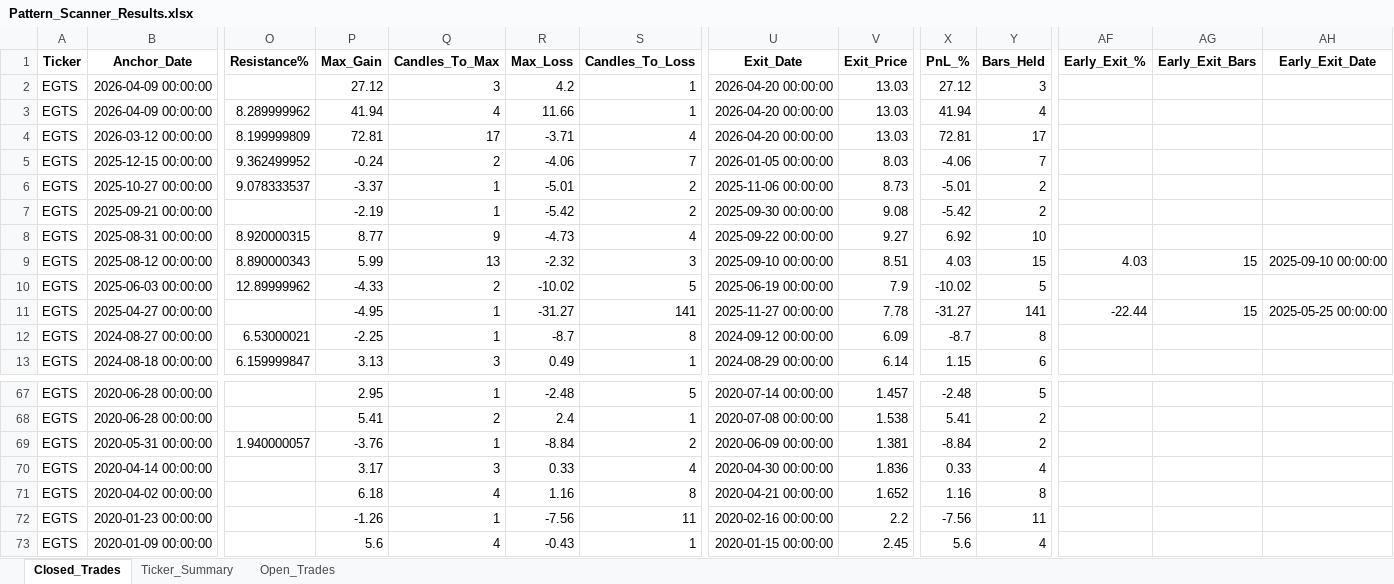
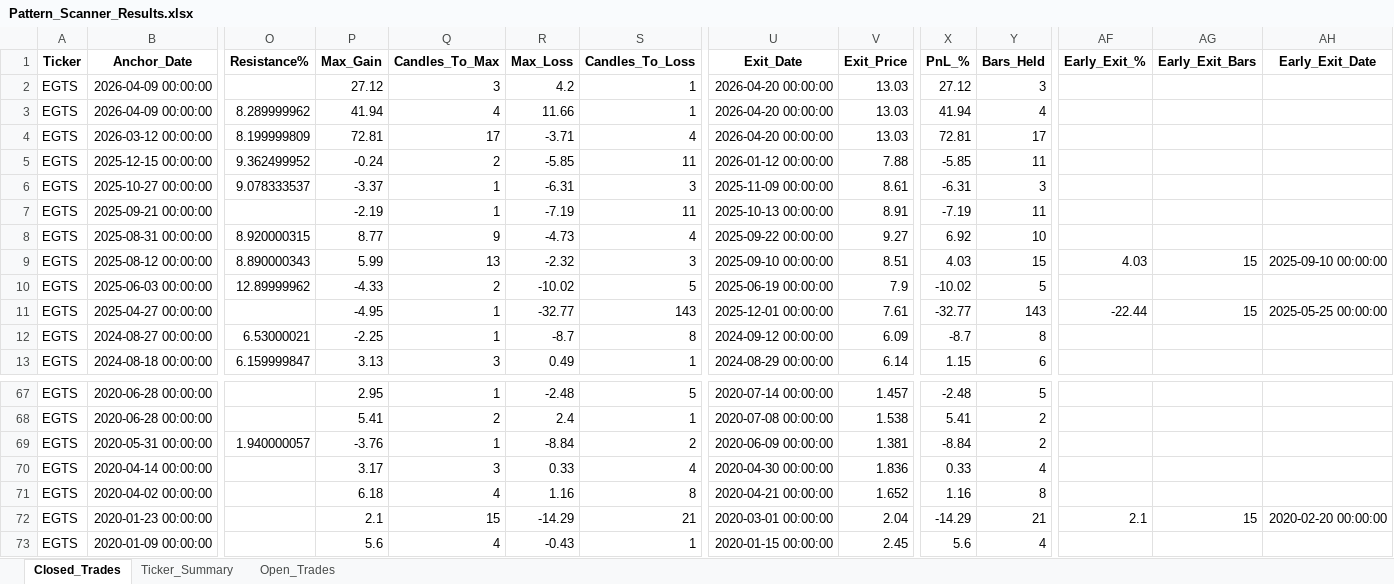
Before and after one commit to vancedmazen-art/stock_dashboard, an Excel workbook: Pattern_Scanner_Results.xlsx, sheet Closed_Trades, drawn as a sheet; only a part is shown, gaps mark what is left out; values as stored, in another font and other column widths than the file's, no borders; the diff covers the shown part only; the diff names each change by its address in the sheet, - before the commit and + after, or states it on an @@ line.

Commit message:
Update Pattern_Scanner_Results.xlsx 2026-05-20 19:59:37.668004

```diff
--- a/Pattern_Scanner_Results.xlsx (sheet Closed_Trades)
+++ b/Pattern_Scanner_Results.xlsx (sheet Closed_Trades)
-R5 (Max_Loss): -4.06
+R5 (Max_Loss): -5.85
-S5 (Candles_To_Loss): 7
+S5 (Candles_To_Loss): 11
-U5 (Exit_Date): 2026-01-05 00:00:00
+U5 (Exit_Date): 2026-01-12 00:00:00
-V5 (Exit_Price): 8.03
+V5 (Exit_Price): 7.88
-X5 (PnL_%): -4.06
+X5 (PnL_%): -5.85
-Y5 (Bars_Held): 7
+Y5 (Bars_Held): 11
-R6 (Max_Loss): -5.01
+R6 (Max_Loss): -6.31
-S6 (Candles_To_Loss): 2
+S6 (Candles_To_Loss): 3
-U6 (Exit_Date): 2025-11-06 00:00:00
+U6 (Exit_Date): 2025-11-09 00:00:00
-V6 (Exit_Price): 8.73
+V6 (Exit_Price): 8.61
-X6 (PnL_%): -5.01
+X6 (PnL_%): -6.31
-Y6 (Bars_Held): 2
+Y6 (Bars_Held): 3
-R7 (Max_Loss): -5.42
+R7 (Max_Loss): -7.19
-S7 (Candles_To_Loss): 2
+S7 (Candles_To_Loss): 11
-U7 (Exit_Date): 2025-09-30 00:00:00
+U7 (Exit_Date): 2025-10-13 00:00:00
-V7 (Exit_Price): 9.08
+V7 (Exit_Price): 8.91
-X7 (PnL_%): -5.42
+X7 (PnL_%): -7.19
-Y7 (Bars_Held): 2
+Y7 (Bars_Held): 11
-R11 (Max_Loss): -31.27
+R11 (Max_Loss): -32.77
-S11 (Candles_To_Loss): 141
+S11 (Candles_To_Loss): 143
-U11 (Exit_Date): 2025-11-27 00:00:00
+U11 (Exit_Date): 2025-12-01 00:00:00
-V11 (Exit_Price): 7.78
+V11 (Exit_Price): 7.61
-X11 (PnL_%): -31.27
+X11 (PnL_%): -32.77
-Y11 (Bars_Held): 141
+Y11 (Bars_Held): 143
-P72 (Max_Gain): -1.26
+P72 (Max_Gain): 2.1
-Q72 (Candles_To_Max): 1
+Q72 (Candles_To_Max): 15
-R72 (Max_Loss): -7.56
+R72 (Max_Loss): -14.29
-S72 (Candles_To_Loss): 11
+S72 (Candles_To_Loss): 21
-U72 (Exit_Date): 2020-02-16 00:00:00
+U72 (Exit_Date): 2020-03-01 00:00:00
-V72 (Exit_Price): 2.2
+V72 (Exit_Price): 2.04
-X72 (PnL_%): -7.56
+X72 (PnL_%): -14.29
-Y72 (Bars_Held): 11
+Y72 (Bars_Held): 21
-AF72 (Early_Exit_%): (empty)
+AF72 (Early_Exit_%): 2.1
-AG72 (Early_Exit_Bars): (empty)
+AG72 (Early_Exit_Bars): 15
-AH72 (Early_Exit_Date): (empty)
+AH72 (Early_Exit_Date): 2020-02-20 00:00:00
```
Also changed, not shown: 51 edited cells elsewhere in this sheet, sheet Ticker_Summary.
